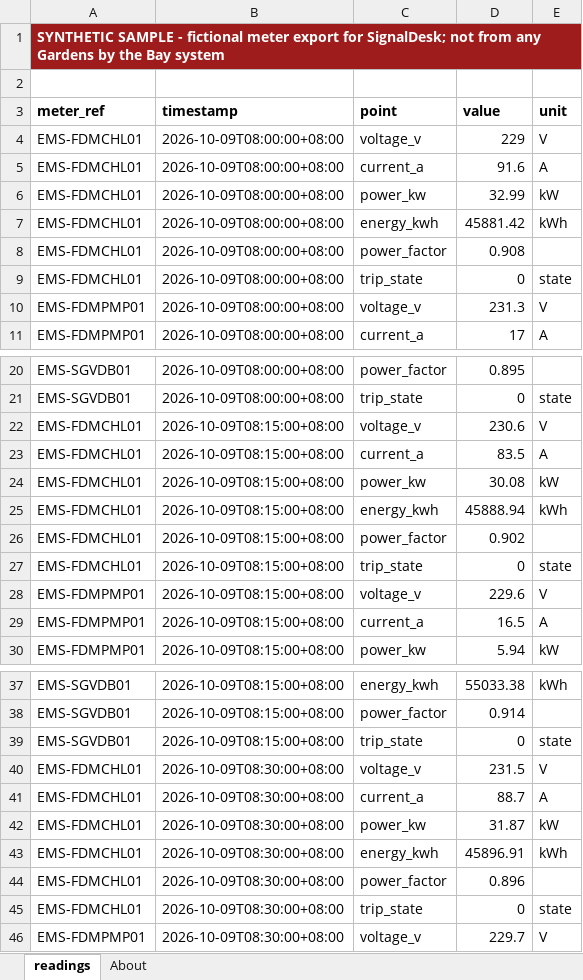
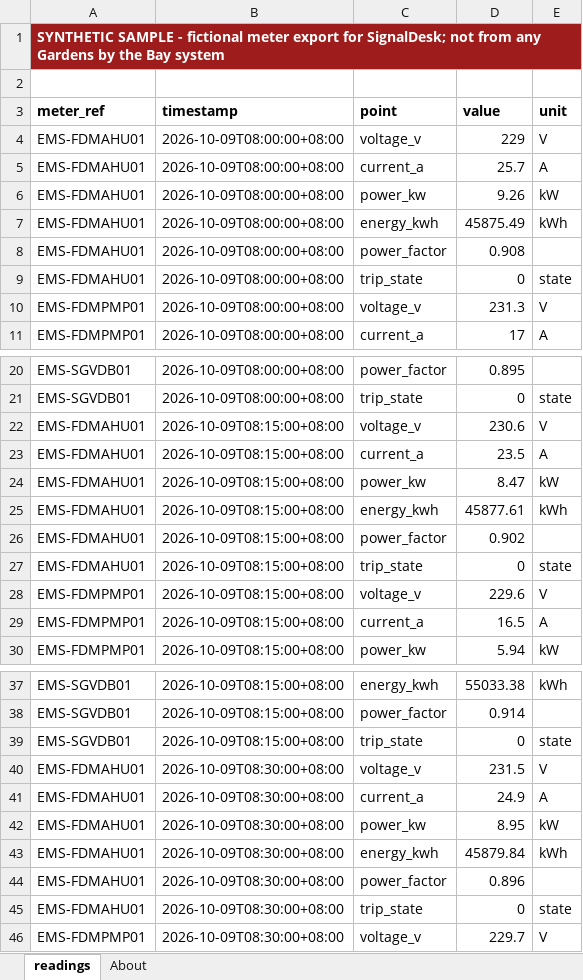
Before and after one commit to katherinekowxy/centralized-dashboard-main, an Excel workbook: 05_Current_Prototype/data/examples/site/electrical-sample.xlsx, sheet readings, drawn as a sheet; only a part is shown, gaps mark what is left out; values as stored, in another font and other column widths than the file's, no borders; the diff covers the shown part only; the diff names each change by its address in the sheet, - before the commit and + after, or states it on an @@ line.

```diff
--- a/05_Current_Prototype/data/examples/site/electrical-sample.xlsx (sheet readings)
+++ b/05_Current_Prototype/data/examples/site/electrical-sample.xlsx (sheet readings)
-A4:A9 (meter_ref): EMS-FDMCHL01
+A4:A9 (meter_ref): EMS-FDMAHU01
-D5 (value): 91.6
+D5 (value): 25.7
-D6 (value): 32.99
+D6 (value): 9.26
-D7 (value): 45881.42
+D7 (value): 45875.49
-A22:A27 (meter_ref): EMS-FDMCHL01
+A22:A27 (meter_ref): EMS-FDMAHU01
-D23 (value): 83.5
+D23 (value): 23.5
-D24 (value): 30.08
+D24 (value): 8.47
-D25 (value): 45888.94
+D25 (value): 45877.61
-A40:A45 (meter_ref): EMS-FDMCHL01
+A40:A45 (meter_ref): EMS-FDMAHU01
-D41 (value): 88.7
+D41 (value): 24.9
-D42 (value): 31.87
+D42 (value): 8.95
-D43 (value): 45896.91
+D43 (value): 45879.84
```
Also changed, not shown: 54 edited cells elsewhere in this sheet, 05_Current_Prototype/data/examples/site/electrical-bad-sample.xlsx, 18 other files.
